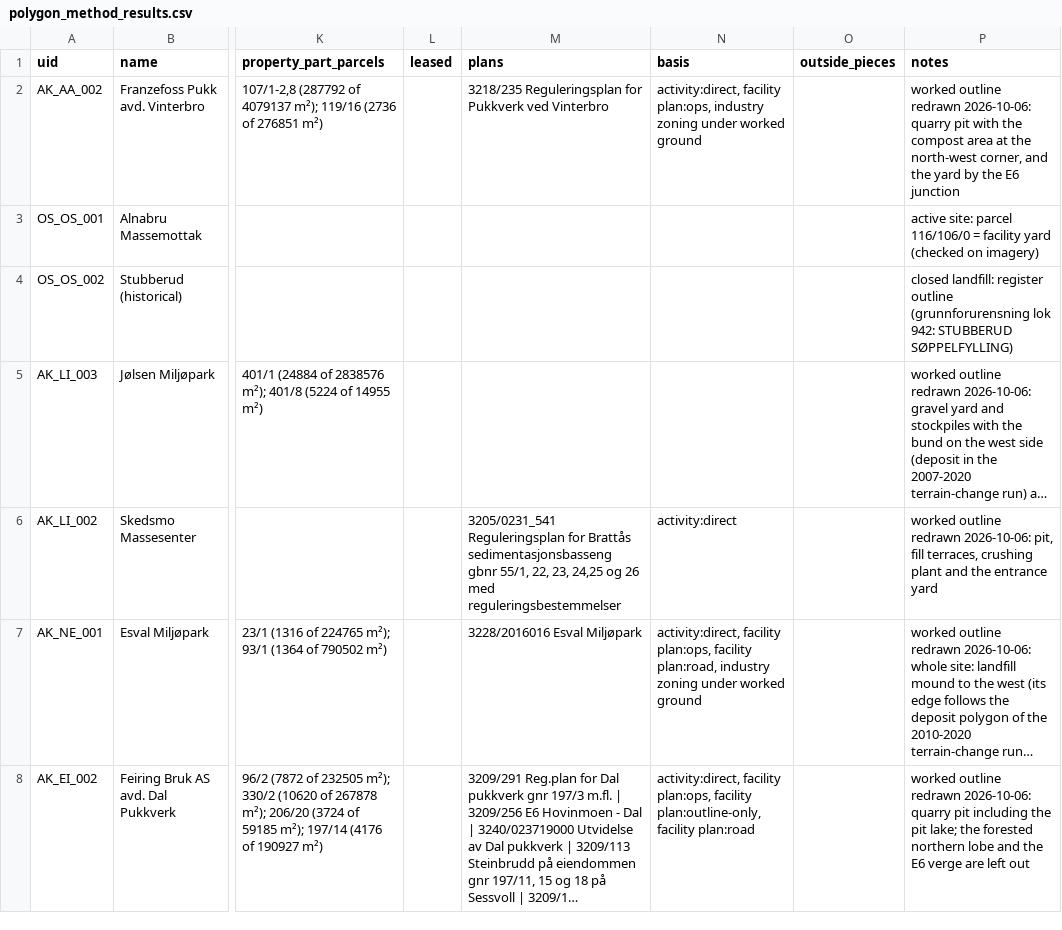
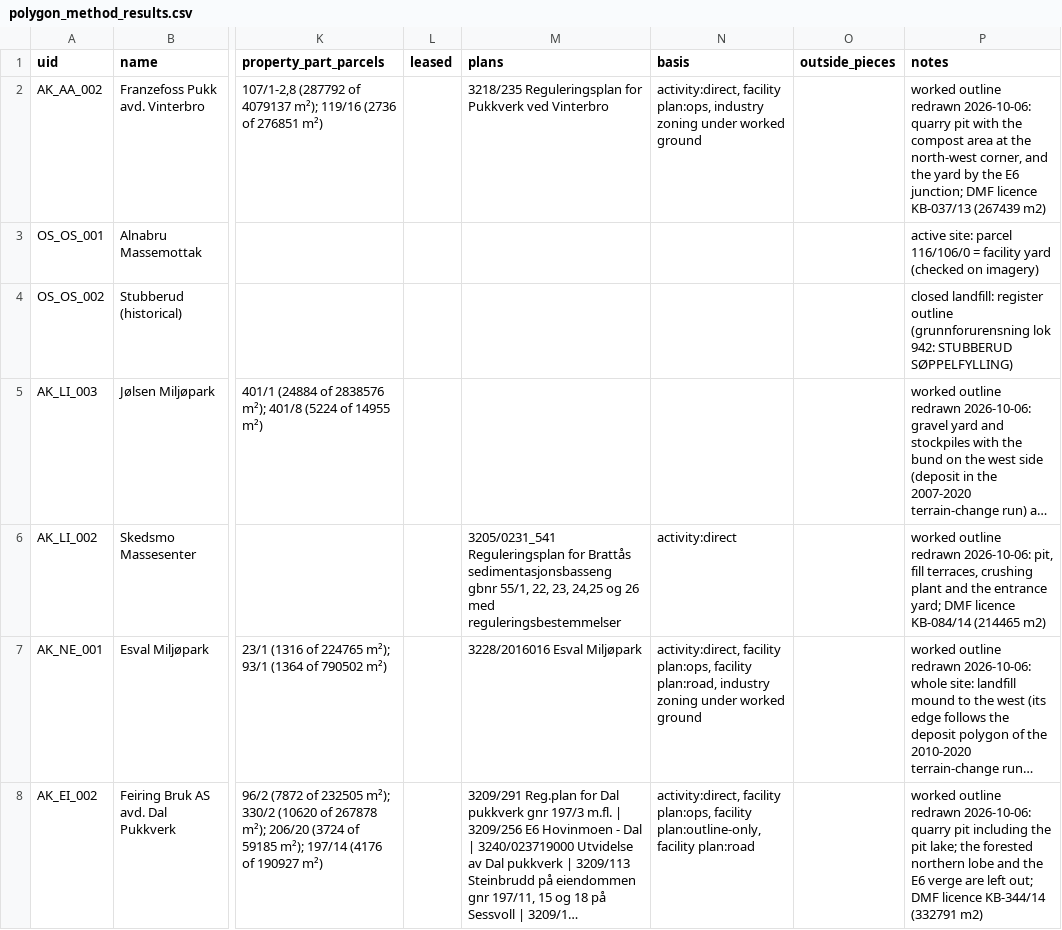
Before and after one commit to boundarieslab/db_mp, a CSV file: data/polygon_method_results.csv, drawn as a sheet; only a part is shown, gaps mark what is left out; long unchanged cells end in …; the diff covers the shown part only; the diff names each change by its address in the sheet, - before the commit and + after, or states it on an @@ line.

Commit message:
Add the mining licence outline of 18 extraction sites
Licence areas from the DMF open register as class licence, one row per licence, matched by uttak number and holder and checked on imagery. Worked outlines drawn for five sites that had none (Veidekke Gardermoen, Franzefoss Nesodden, Re Pukkverk, Ulvedalen, Bottum). Helgerud / Mr. Pukk Høland: the quarry pit moves to the Mr. Pukk Høland row, where the register places its uttak; both stay marked check.

```diff
--- a/data/polygon_method_results.csv
+++ b/data/polygon_method_results.csv
-P2 (notes): …the E6 junction
+P2 (notes): …the E6 junction; DMF licence KB-037/13 (267439 m2)
-P6 (notes): …the entrance yard
+P6 (notes): …the entrance yard; DMF licence KB-084/14 (214465 m2)
-P8 (notes): …are left out
+P8 (notes): …are left out; DMF licence KB-344/14 (332791 m2)
```
Also changed, not shown: 4 added rows and 21 edited cells elsewhere in this file, 1 other file.
